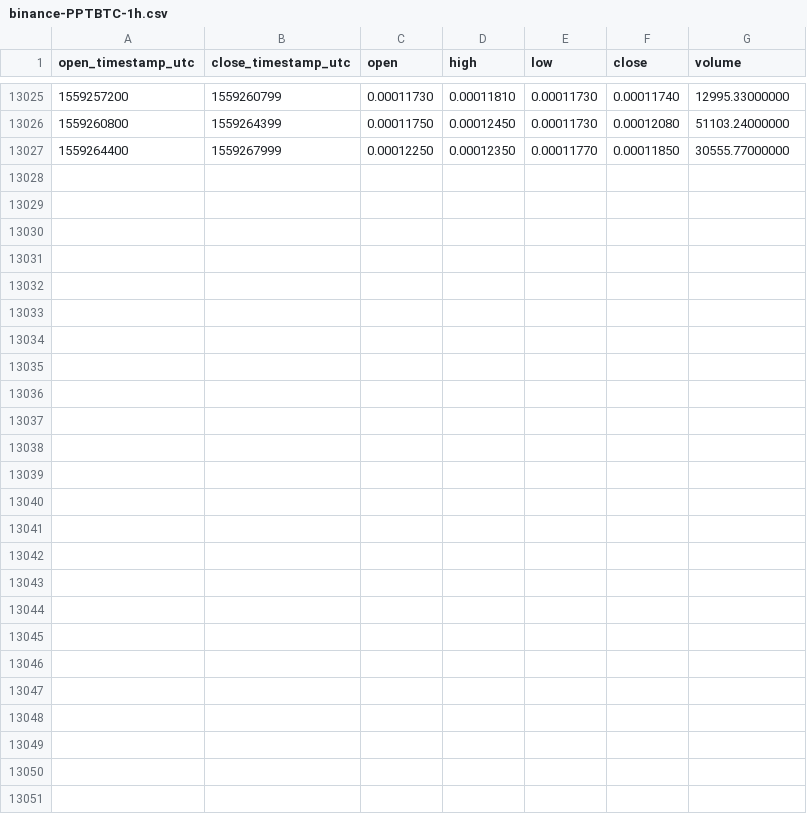
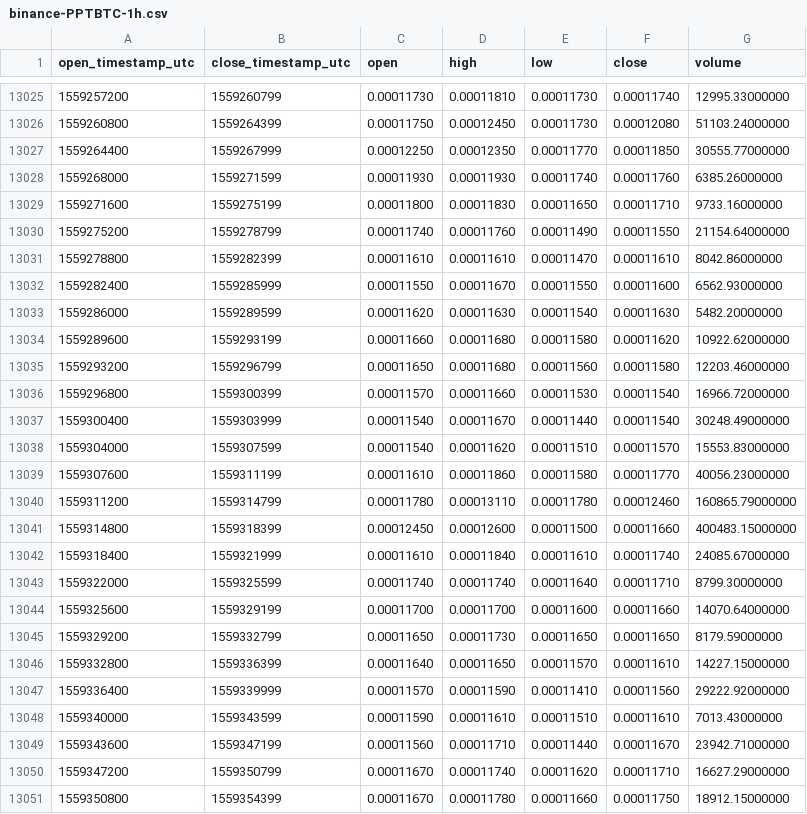
Before and after one commit to cryptobigbro/binance-PPTBTC, a CSV file: binance-PPTBTC-1h.csv, drawn as a sheet; only a part is shown, gaps mark what is left out.

Commit message:
Update OHLCV data.

```diff
--- a/binance-PPTBTC-1h.csv
+++ b/binance-PPTBTC-1h.csv
@@ -13027 +13027,25 @@ open_timestamp_utc,close_timestamp_utc,open,high,low,close,volume
 1559264400,1559267999,0.00012250,0.00012350,0.00011770,0.00011850,30555.77000000
+1559268000,1559271599,0.00011930,0.00011930,0.00011740,0.00011760,6385.26000000
+1559271600,1559275199,0.00011800,0.00011830,0.00011650,0.00011710,9733.16000000
+1559275200,1559278799,0.00011740,0.00011760,0.00011490,0.00011550,21154.64000000
+1559278800,1559282399,0.00011610,0.00011610,0.00011470,0.00011610,8042.86000000
+1559282400,1559285999,0.00011550,0.00011670,0.00011550,0.00011600,6562.93000000
+1559286000,1559289599,0.00011620,0.00011630,0.00011540,0.00011630,5482.20000000
+1559289600,1559293199,0.00011660,0.00011680,0.00011580,0.00011620,10922.62000000
+1559293200,1559296799,0.00011650,0.00011680,0.00011560,0.00011580,12203.46000000
+1559296800,1559300399,0.00011570,0.00011660,0.00011530,0.00011540,16966.72000000
+1559300400,1559303999,0.00011540,0.00011670,0.00011440,0.00011540,30248.49000000
+1559304000,1559307599,0.00011540,0.00011620,0.00011510,0.00011570,15553.83000000
+1559307600,1559311199,0.00011610,0.00011860,0.00011580,0.00011770,40056.23000000
+1559311200,1559314799,0.00011780,0.00013110,0.00011780,0.00012460,160865.79000000
+1559314800,1559318399,0.00012450,0.00012600,0.00011500,0.00011660,400483.15000000
+1559318400,1559321999,0.00011610,0.00011840,0.00011610,0.00011740,24085.67000000
+1559322000,1559325599,0.00011740,0.00011740,0.00011640,0.00011710,8799.30000000
+1559325600,1559329199,0.00011700,0.00011700,0.00011600,0.00011660,14070.64000000
+1559329200,1559332799,0.00011650,0.00011730,0.00011650,0.00011650,8179.59000000
+1559332800,1559336399,0.00011640,0.00011650,0.00011570,0.00011610,14227.15000000
+1559336400,1559339999,0.00011570,0.00011590,0.00011410,0.00011560,29222.92000000
+1559340000,1559343599,0.00011590,0.00011610,0.00011510,0.00011610,7013.43000000
+1559343600,1559347199,0.00011560,0.00011710,0.00011440,0.00011670,23942.71000000
+1559347200,1559350799,0.00011670,0.00011740,0.00011620,0.00011710,16627.29000000
+1559350800,1559354399,0.00011670,0.00011780,0.00011660,0.00011750,18912.15000000
```
Also changed, not shown: binance-PPTBTC-1M.csv, binance-PPTBTC-1d.csv.
